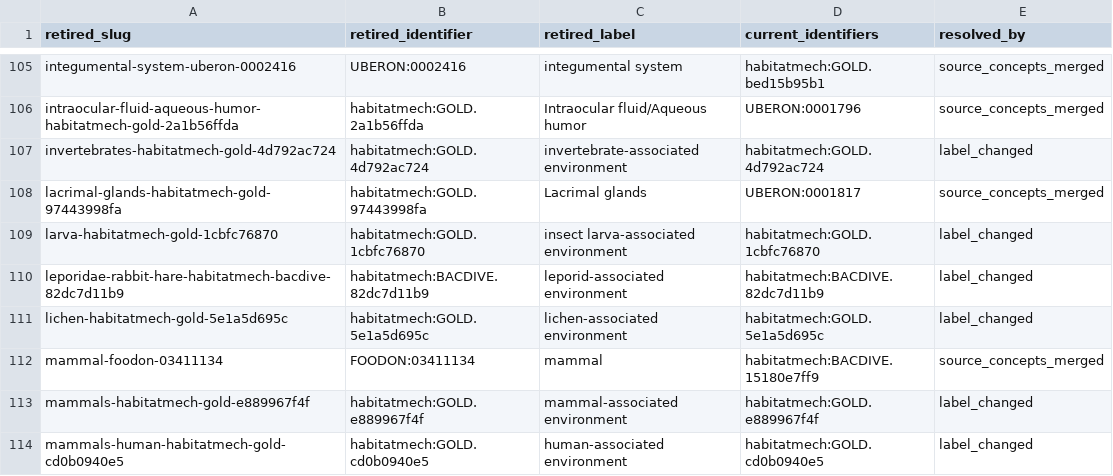
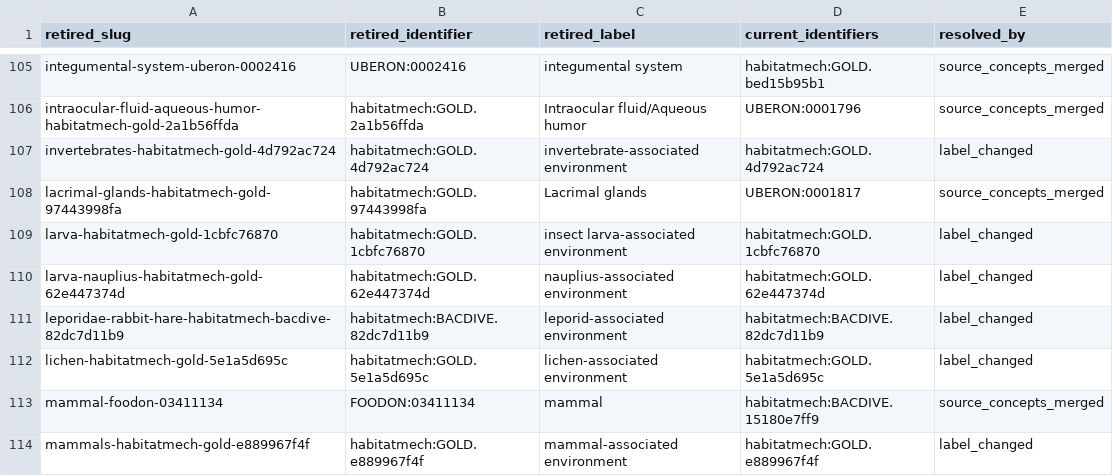
Before and after one commit to CultureBotAI/HabitatMech, a TSV file: data/habitats/RETIRED.tsv, drawn as a sheet; only a part is shown, gaps mark what is left out; the shorter side is filled out with more unchanged rows; the diff names each change by its address in the sheet, - before the commit and + after, or states it on an @@ line.

```diff
--- a/data/habitats/RETIRED.tsv
+++ b/data/habitats/RETIRED.tsv
+row 110: larva-nauplius-habitatmech-gold-62e447374d | habitatmech:GOLD.62e447374d | nauplius-associated environment | habitatmech:GOLD.62e447374d | label_changed
```
Also changed, not shown: curation/decisions.tsv, curation/term_requests.tsv, 12 other files.
